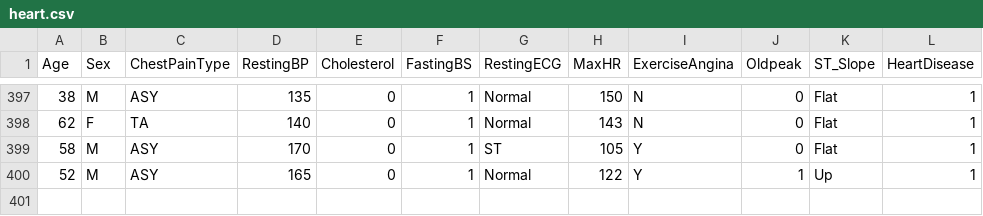
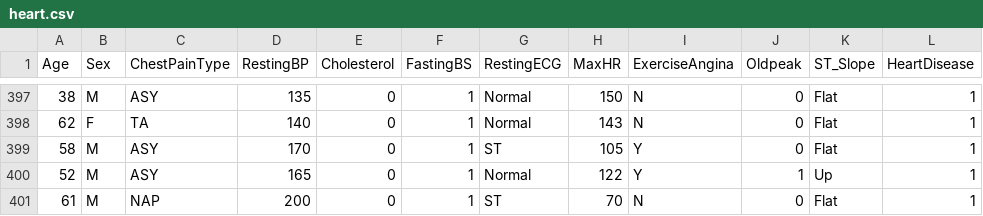
Before and after one commit to kamilok04/KNN-playground, a CSV file: heart.csv, drawn as a sheet; only a part is shown, gaps mark what is left out.

Commit message:
Udpated data analysis

```diff
--- a/heart.csv
+++ b/heart.csv
@@ -400 +400,2 @@ Age,Sex,ChestPainType,RestingBP,Cholesterol,FastingBS,RestingECG,MaxHR,ExerciseA
 52,M,ASY,165,0,1,Normal,122,Y,1,Up,1
+61,M,NAP,200,0,1,ST,70,N,0,Flat,1
```
Also changed, not shown: 1 other file.
